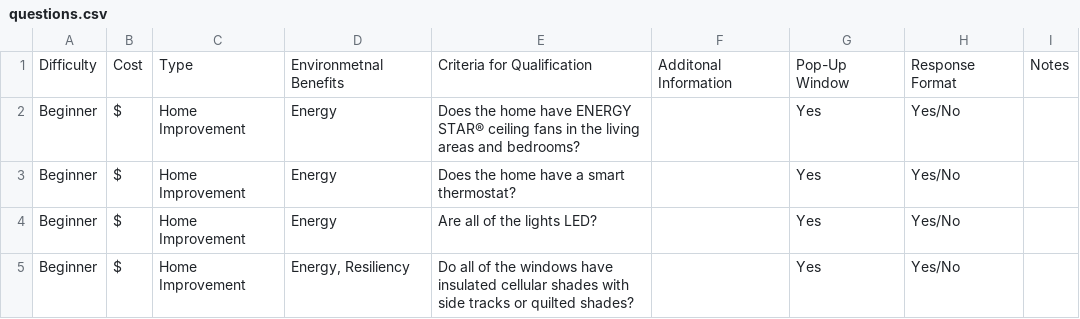
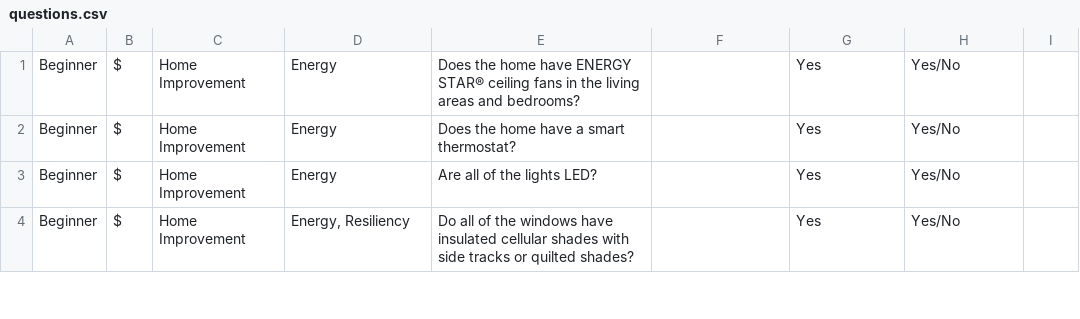
Before and after one commit to TritonSE/YCW-Green-Home-Application, a CSV file: amplify/backend/function/questionslist/data/questions.csv, drawn as a sheet; only a part is shown; the diff names each change by its address in the sheet, - before the commit and + after, or states it on an @@ line.

Commit message:
Remove title row in data

```diff
--- a/amplify/backend/function/questionslist/data/questions.csv
+++ b/amplify/backend/function/questionslist/data/questions.csv
-row 1: Difficulty | Cost | Type | Environmetnal Benefits | Criteria for Qualification | Additonal Information | Pop-Up Window | Response Format | Notes
```
